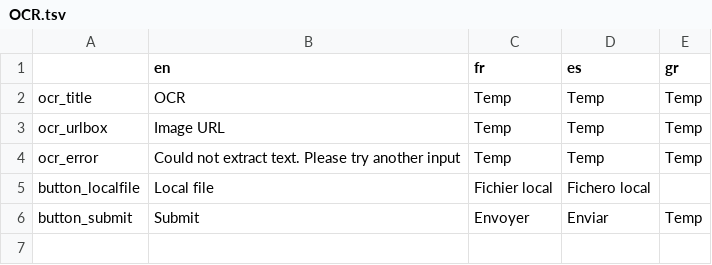
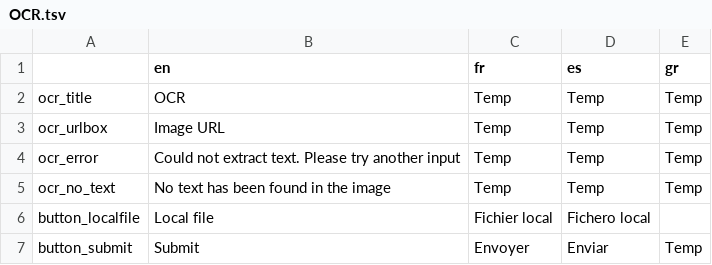
Before and after one commit to AFP-Medialab/verification-plugin, a TSV file: src/LocalDictionary/components/NavItems/tools/OCR.tsv, drawn as a sheet.

```diff
--- a/src/LocalDictionary/components/NavItems/tools/OCR.tsv
+++ b/src/LocalDictionary/components/NavItems/tools/OCR.tsv
@@ -4,2 +4,3 @@ ocr_urlbox	Image URL	Temp	Temp	Temp
 ocr_error	Could not extract text. Please try another input	Temp	Temp	Temp
+ocr_no_text	No text has been found in the image	Temp	Temp	Temp
 button_localfile	Local file	Fichier local	Fichero local
```
Also changed, not shown: 15 other files.
